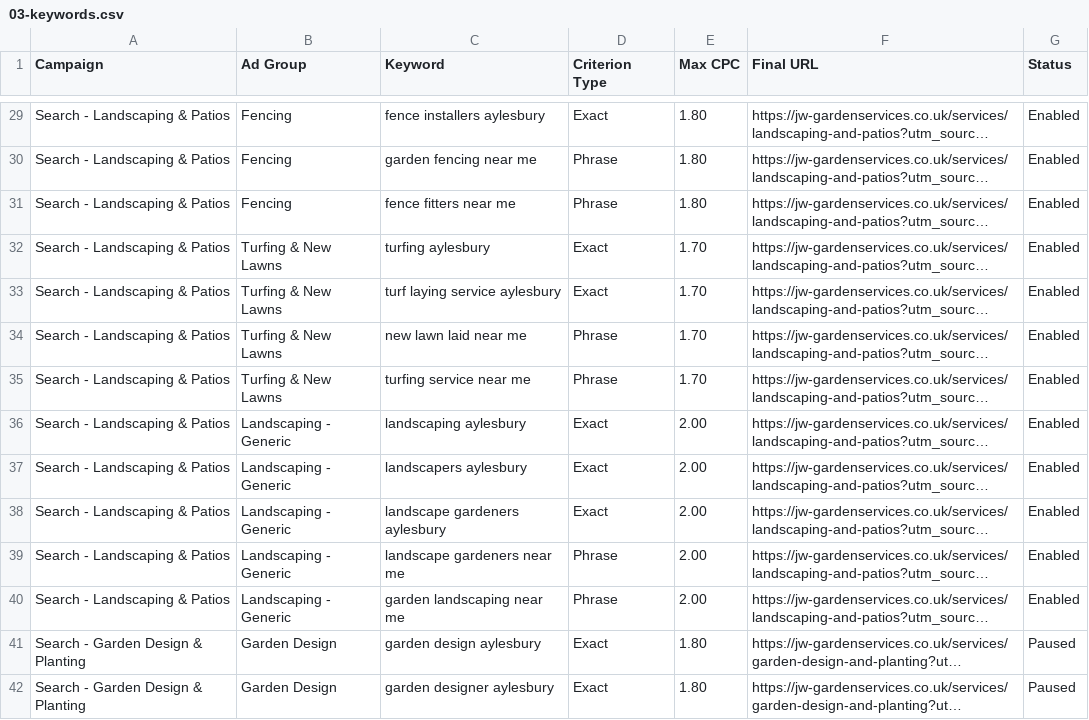
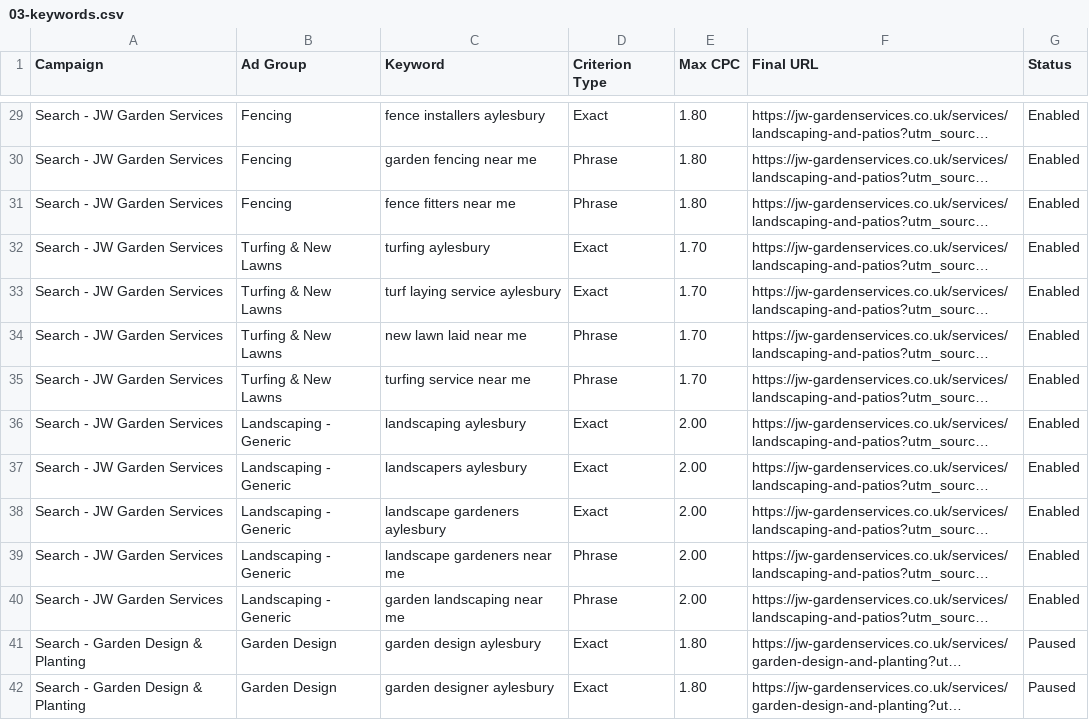
Before and after one commit to joshworley21-rgb/garden-artisan-site, a CSV file: marketing/google-ads/03-keywords.csv, drawn as a sheet; only a part is shown, gaps mark what is left out; long unchanged cells end in …; the diff covers the shown part only; the diff names each change by its address in the sheet, - before the commit and + after, or states it on an @@ line.

```diff
--- a/marketing/google-ads/03-keywords.csv
+++ b/marketing/google-ads/03-keywords.csv
-A29:A40 (Campaign): Search - Landscaping & Patios
+A29:A40 (Campaign): Search - JW Garden Services
```
Also changed, not shown: 27 edited cells elsewhere in this file, marketing/google-ads/01-campaigns.csv, marketing/google-ads/02-ad-groups.csv, 5 other files.
